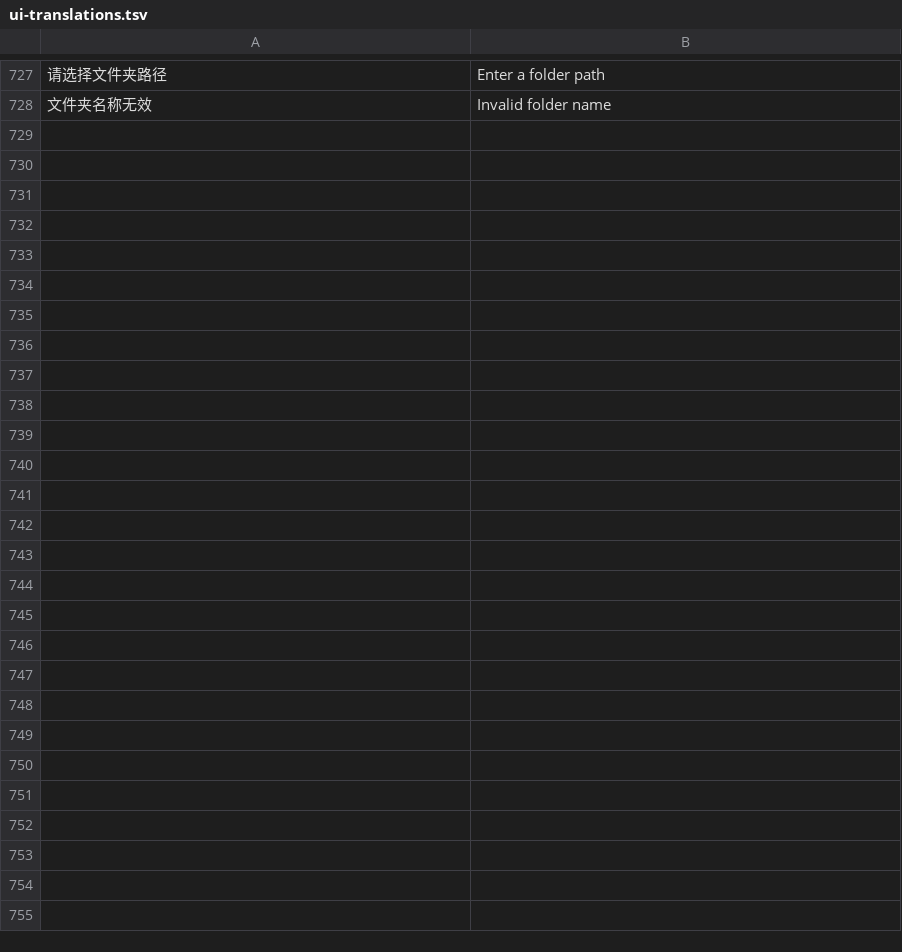
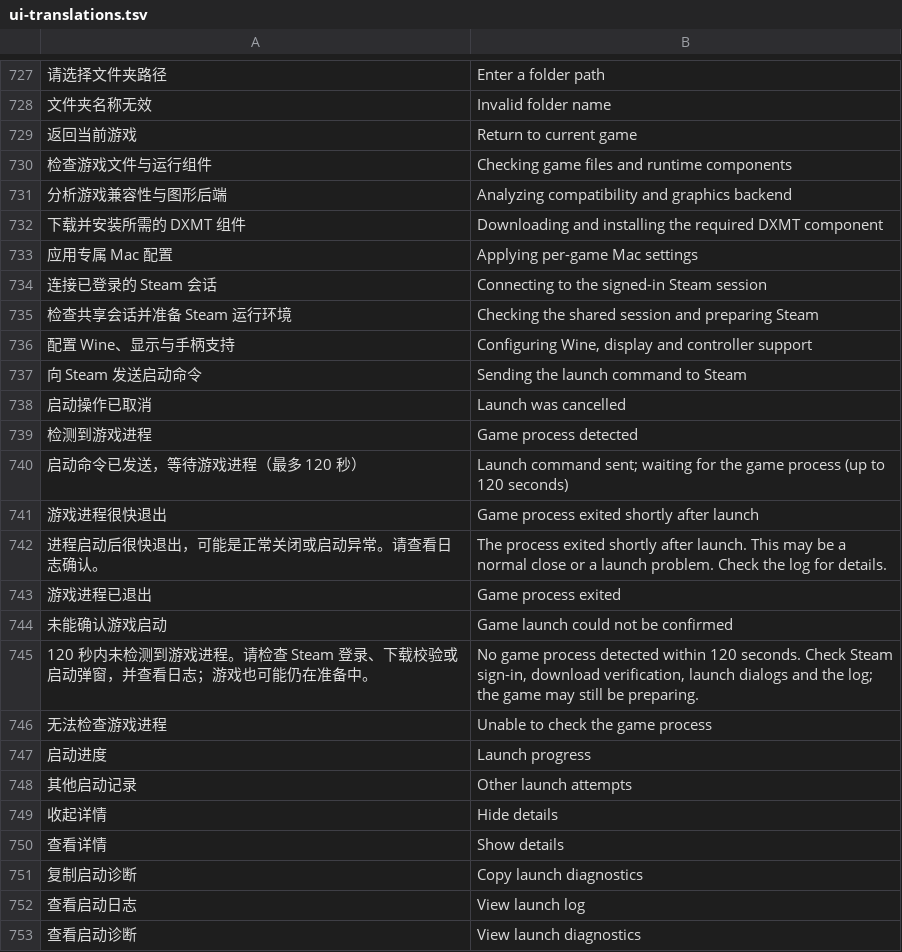
Before and after one commit to Tianyulife/portlane, a TSV file: scripts/ui-translations.tsv, drawn as a sheet; only a part is shown, gaps mark what is left out; the diff names each change by its address in the sheet, - before the commit and + after, or states it on an @@ line.

Commit message:
Release Portlane 0.5.1 with game focus return and launch diagnostics

```diff
--- a/scripts/ui-translations.tsv
+++ b/scripts/ui-translations.tsv
+row 729: 返回当前游戏 | Return to current game
+row 730: 检查游戏文件与运行组件 | Checking game files and runtime components
+row 731: 分析游戏兼容性与图形后端 | Analyzing compatibility and graphics backend
+row 732: 下载并安装所需的 DXMT 组件 | Downloading and installing the required DXMT component
+row 733: 应用专属 Mac 配置 | Applying per-game Mac settings
+row 734: 连接已登录的 Steam 会话 | Connecting to the signed-in Steam session
+row 735: 检查共享会话并准备 Steam 运行环境 | Checking the shared session and preparing Steam
+row 736: 配置 Wine、显示与手柄支持 | Configuring Wine, display and controller support
+row 737: 向 Steam 发送启动命令 | Sending the launch command to Steam
+row 738: 启动操作已取消 | Launch was cancelled
+row 739: 检测到游戏进程 | Game process detected
+row 740: 启动命令已发送，等待游戏进程（最多 120 秒） | Launch command sent; waiting for the game process (up to 120 seconds)
+row 741: 游戏进程很快退出 | Game process exited shortly after launch
+row 742: 进程启动后很快退出，可能是正常关闭或启动异常。请查看日志确认。 | The process exited shortly after launch. This may be a normal close or a launch problem. Check the log for details.
+row 743: 游戏进程已退出 | Game process exited
+row 744: 未能确认游戏启动 | Game launch could not be confirmed
+row 745: 120 秒内未检测到游戏进程。请检查 Steam 登录、下载校验或启动弹窗，并查看日志；游戏也可能仍在准备中。 | No game process detected within 120 seconds. Check Steam sign-in, download verification, launch dialogs and the log; the game may still be preparing.
+row 746: 无法检查游戏进程 | Unable to check the game process
+row 747: 启动进度 | Launch progress
+row 748: 其他启动记录 | Other launch attempts
+row 749: 收起详情 | Hide details
+row 750: 查看详情 | Show details
+row 751: 复制启动诊断 | Copy launch diagnostics
+row 752: 查看启动日志 | View launch log
+row 753: 查看启动诊断 | View launch diagnostics
```
Also changed, not shown: 18 other files.
